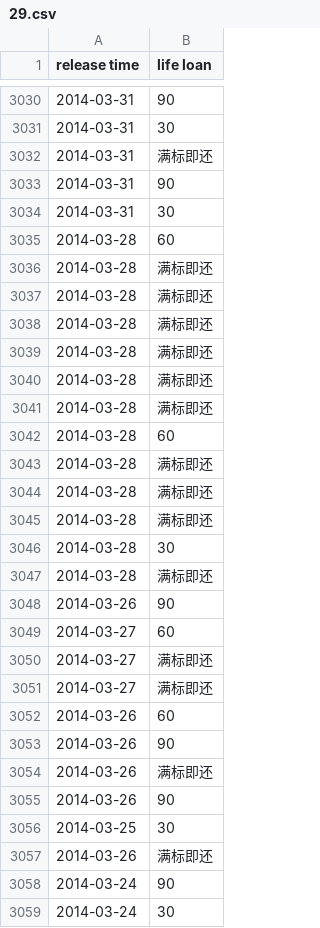
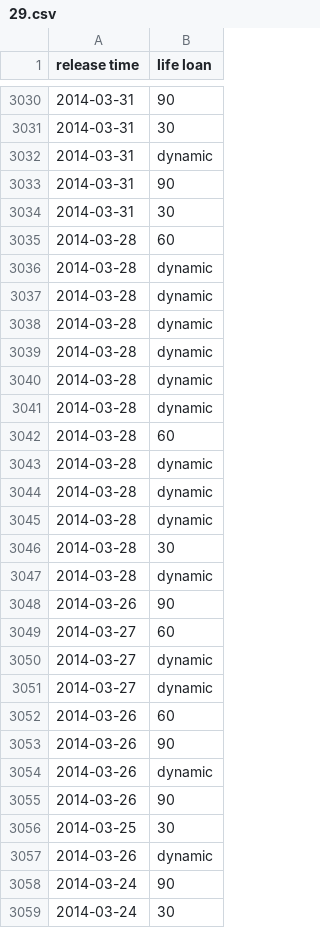
Before and after one commit to Codelegant92/RiskEvaluation, a CSV file: clean data/trainingData/29.csv, drawn as a sheet; only a part is shown, gaps mark what is left out; the diff covers the shown part only.

```diff
--- a/clean data/trainingData/29.csv
+++ b/clean data/trainingData/29.csv
@@ -3031,3 +3031,3 @@ release time,life loan
 2014-03-31,30
-2014-03-31,满标即还
+2014-03-31,dynamic
 2014-03-31,90
@@ -3035,24 +3035,24 @@ release time,life loan
 2014-03-28,60
-2014-03-28,满标即还
-2014-03-28,满标即还
-2014-03-28,满标即还
-2014-03-28,满标即还
-2014-03-28,满标即还
-2014-03-28,满标即还
+2014-03-28,dynamic
+2014-03-28,dynamic
+2014-03-28,dynamic
+2014-03-28,dynamic
+2014-03-28,dynamic
+2014-03-28,dynamic
 2014-03-28,60
-2014-03-28,满标即还
-2014-03-28,满标即还
-2014-03-28,满标即还
+2014-03-28,dynamic
+2014-03-28,dynamic
+2014-03-28,dynamic
 2014-03-28,30
-2014-03-28,满标即还
+2014-03-28,dynamic
 2014-03-26,90
 2014-03-27,60
-2014-03-27,满标即还
-2014-03-27,满标即还
+2014-03-27,dynamic
+2014-03-27,dynamic
 2014-03-26,60
 2014-03-26,90
-2014-03-26,满标即还
+2014-03-26,dynamic
 2014-03-26,90
 2014-03-25,30
-2014-03-26,满标即还
+2014-03-26,dynamic
 2014-03-24,90
```
Also changed, not shown: 68 edited cells elsewhere in this file, clean data/trainingData/28.csv, clean data/trainingData/34.csv, 19 other files.
